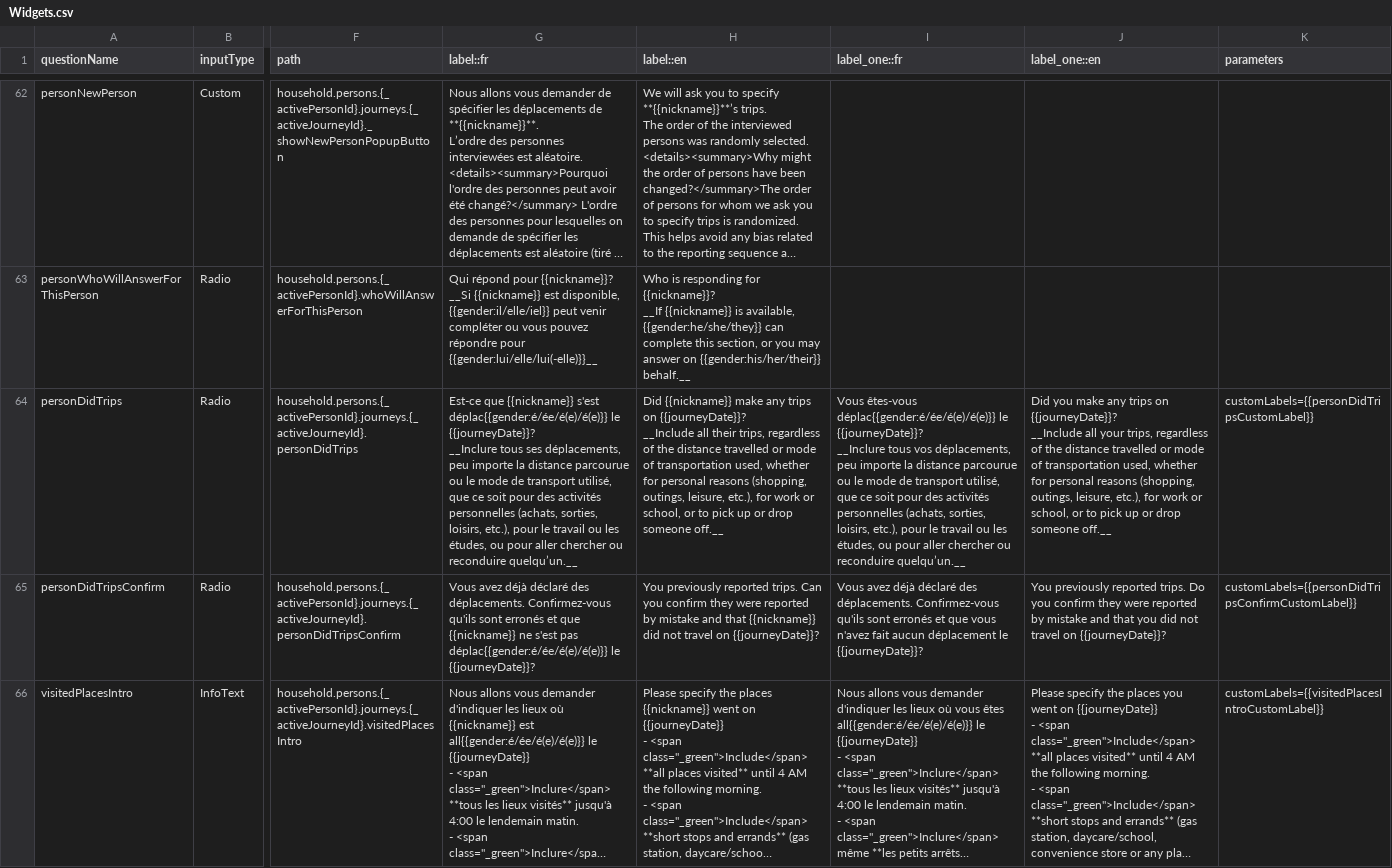
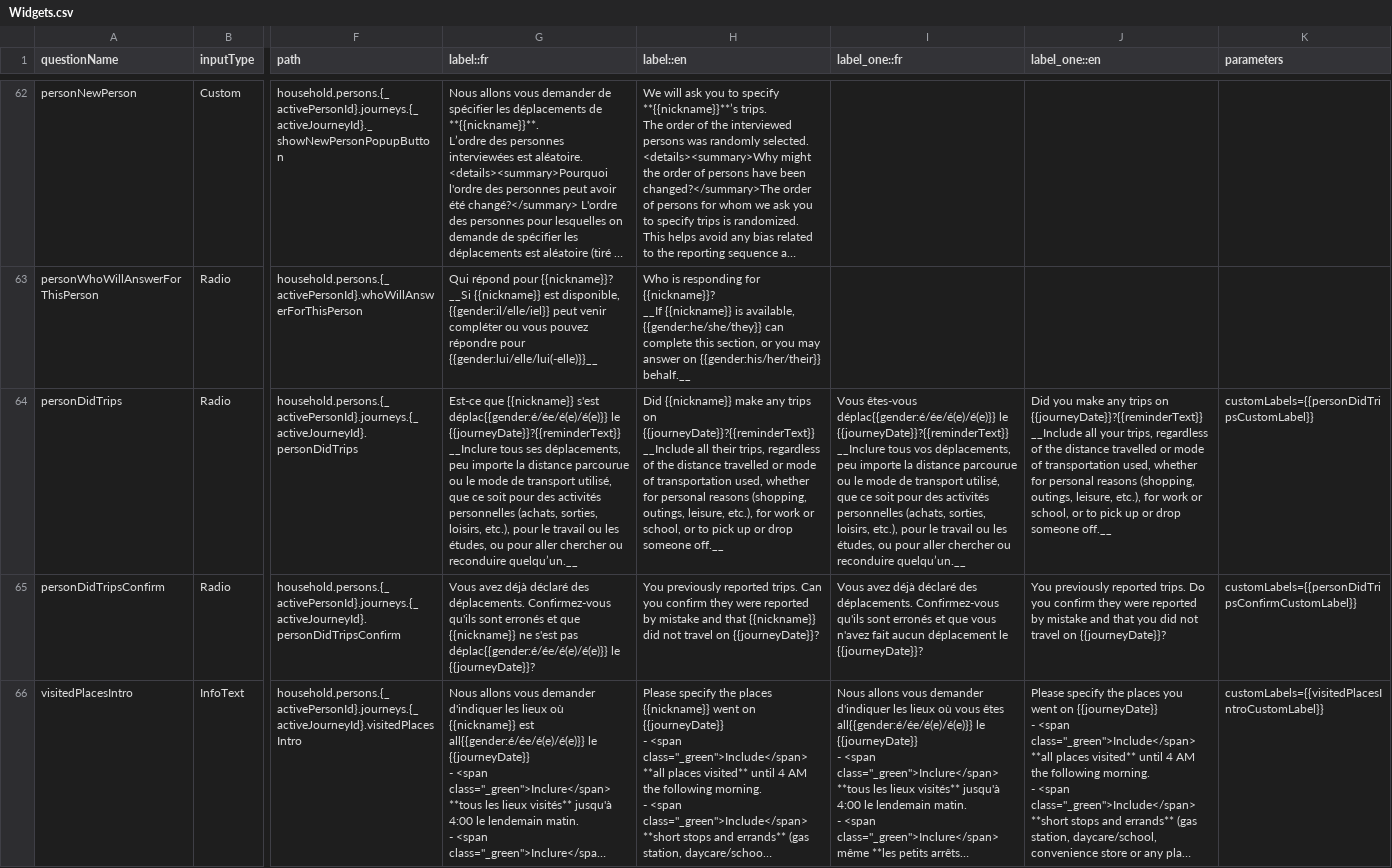
Before and after one commit to chairemobilite/od_mtl, a CSV file: survey/references/OD_mtl_2026_csv/Widgets.csv, drawn as a sheet; only a part is shown, gaps mark what is left out; long unchanged cells end in …; ↵ is a line break in a cell; the diff names each change by its address in the sheet, - before the commit and + after, or states it on an @@ line.

```diff
--- a/survey/references/OD_mtl_2026_csv/Widgets.csv
+++ b/survey/references/OD_mtl_2026_csv/Widgets.csv
-G64 (label::fr): …déplac{{gender:é/ée/é(e)/é(e)}} le {{journeyDate}}? ↵ __Inclure tous…
+G64 (label::fr): …déplac{{gender:é/ée/é(e)/é(e)}} le {{journeyDate}}?{{reminderText}} ↵ __Inclure tous…
-H64 (label::en): …trips on {{journeyDate}}? ↵ __Include all…
+H64 (label::en): …trips on {{journeyDate}}?{{reminderText}} ↵ __Include all…
-I64 (label_one::fr): …déplac{{gender:é/ée/é(e)/é(e)}} le {{journeyDate}}? ↵ __Inclure tous…
+I64 (label_one::fr): …déplac{{gender:é/ée/é(e)/é(e)}} le {{journeyDate}}?{{reminderText}} ↵ __Inclure tous…
-J64 (label_one::en): …trips on {{journeyDate}}? ↵ __Include all…
+J64 (label_one::en): …trips on {{journeyDate}}?{{reminderText}} ↵ __Include all…
```
Also changed, not shown: survey/references/questionnaire_dictionary_en.csv, survey/references/questionnaire_dictionary_fr.csv, 8 other files.
